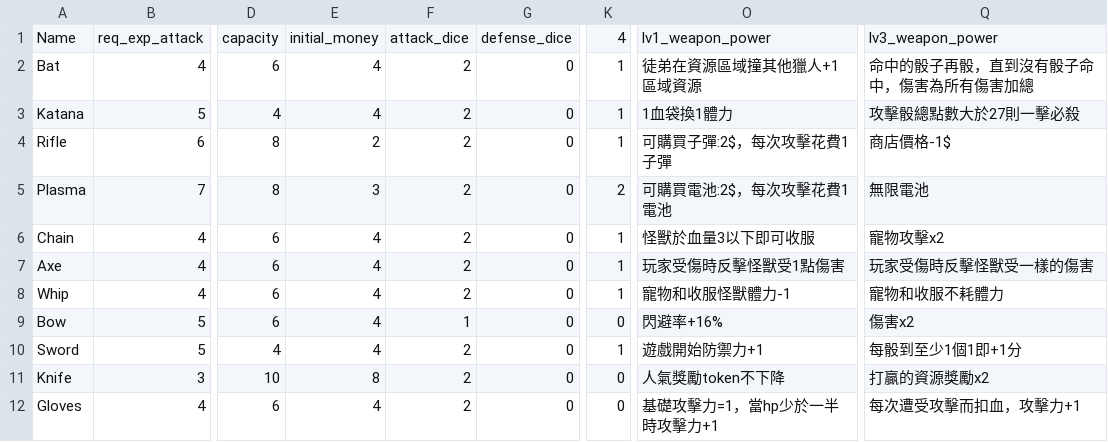
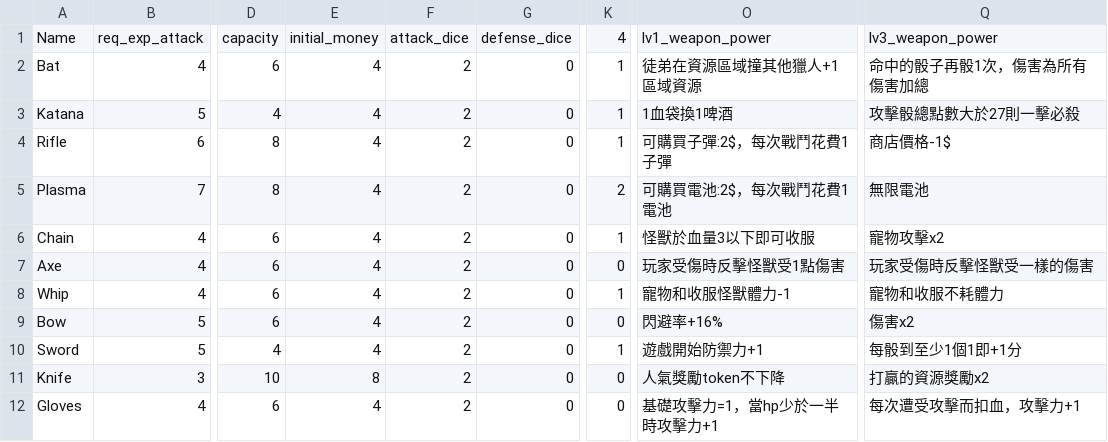
Before and after one commit to dranpencil/Hunter, a CSV file: Weapon.csv, drawn as a sheet; only a part is shown, gaps mark what is left out; the diff names each change by its address in the sheet, - before the commit and + after, or states it on an @@ line.

```diff
--- a/Weapon.csv
+++ b/Weapon.csv
-Q2: 命中的骰子再骰，直到沒有骰子命中，傷害為所有傷害加總
+Q2: 命中的骰子再骰1次，傷害為所有傷害加總
-O3: 1血袋換1體力
+O3: 1血袋換1啤酒
-E4: 2
+E4: 4
-O4: 可購買子彈:2$，每次攻擊花費1子彈
+O4: 可購買子彈:2$，每次戰鬥花費1子彈
-E5: 3
+E5: 4
-O5: 可購買電池:2$，每次攻擊花費1電池
+O5: 可購買電池:2$，每次戰鬥花費1電池
-K7: 1
+K7: 0
-F9: 1
+F9: 2
```
Also changed, not shown: Item.csv, 1 other file.
